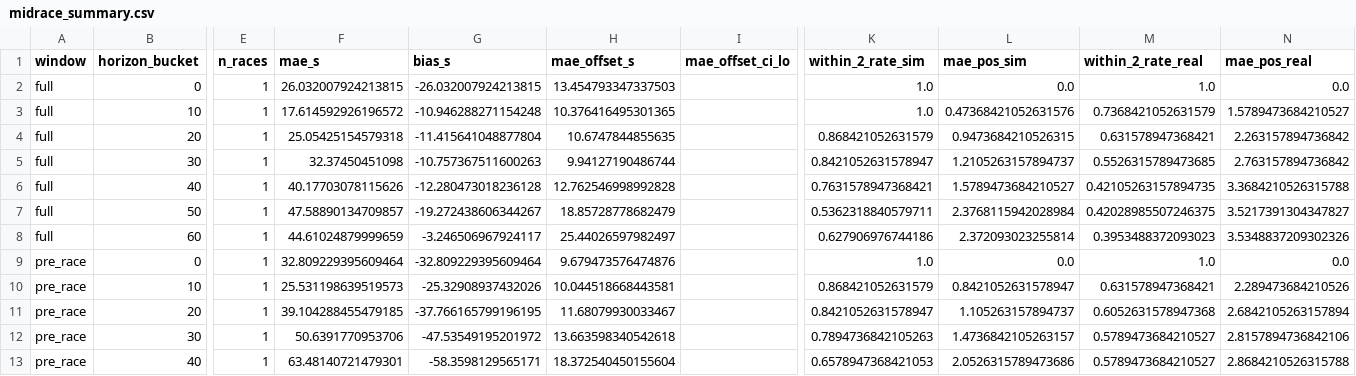
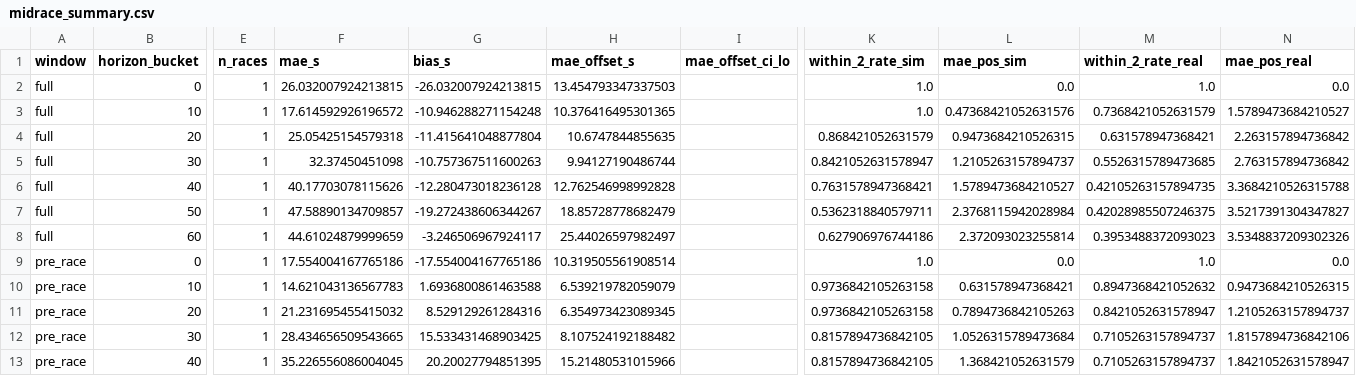
Before and after one commit to f1-t/agentic-ai, a CSV file: f1-race-strategy-agent-local-test/reports/calibration/midrace_summary.csv, drawn as a sheet; only a part is shown, gaps mark what is left out; the diff covers the shown part only; the diff names each change by its address in the sheet, - before the commit and + after, or states it on an @@ line.

```diff
--- a/f1-race-strategy-agent-local-test/reports/calibration/midrace_summary.csv
+++ b/f1-race-strategy-agent-local-test/reports/calibration/midrace_summary.csv
-F9 (mae_s): 32.809229395609464
+F9 (mae_s): 17.554004167765186
-G9 (bias_s): -32.809229395609464
+G9 (bias_s): -17.554004167765186
-H9 (mae_offset_s): 9.679473576474876
+H9 (mae_offset_s): 10.319505561908514
-F10 (mae_s): 25.531198639519573
+F10 (mae_s): 14.621043136567783
-G10 (bias_s): -25.32908937432026
+G10 (bias_s): 1.6936800861463588
-H10 (mae_offset_s): 10.044518668443581
+H10 (mae_offset_s): 6.539219782059079
-K10 (within_2_rate_sim): 0.868421052631579
+K10 (within_2_rate_sim): 0.9736842105263158
-L10 (mae_pos_sim): 0.8421052631578947
+L10 (mae_pos_sim): 0.631578947368421
-M10 (within_2_rate_real): 0.631578947368421
+M10 (within_2_rate_real): 0.8947368421052632
-N10 (mae_pos_real): 2.289473684210526
+N10 (mae_pos_real): 0.9473684210526315
-F11 (mae_s): 39.104288455479185
+F11 (mae_s): 21.231695455415032
-G11 (bias_s): -37.766165799196195
+G11 (bias_s): 8.529129261284316
-H11 (mae_offset_s): 11.68079930033467
+H11 (mae_offset_s): 6.354973423089345
-K11 (within_2_rate_sim): 0.8421052631578947
+K11 (within_2_rate_sim): 0.9736842105263158
-L11 (mae_pos_sim): 1.105263157894737
+L11 (mae_pos_sim): 0.7894736842105263
-M11 (within_2_rate_real): 0.6052631578947368
+M11 (within_2_rate_real): 0.8421052631578947
-N11 (mae_pos_real): 2.6842105263157894
+N11 (mae_pos_real): 1.2105263157894737
-F12 (mae_s): 50.6391770953706
+F12 (mae_s): 28.434656509543665
-G12 (bias_s): -47.53549195201972
+G12 (bias_s): 15.533431468903425
-H12 (mae_offset_s): 13.663598340542618
+H12 (mae_offset_s): 8.107524192188482
-K12 (within_2_rate_sim): 0.7894736842105263
+K12 (within_2_rate_sim): 0.8157894736842105
-L12 (mae_pos_sim): 1.4736842105263157
+L12 (mae_pos_sim): 1.0526315789473684
-M12:M13 (within_2_rate_real): 0.5789473684210527
+M12:M13 (within_2_rate_real): 0.7105263157894737
-N12 (mae_pos_real): 2.8157894736842106
+N12 (mae_pos_real): 1.8157894736842106
-F13 (mae_s): 63.48140721479301
+F13 (mae_s): 35.226556086004045
-G13 (bias_s): -58.3598129565171
+G13 (bias_s): 20.20027794851395
-H13 (mae_offset_s): 18.372540450155604
+H13 (mae_offset_s): 15.21480531015966
-K13 (within_2_rate_sim): 0.6578947368421053
+K13 (within_2_rate_sim): 0.8157894736842105
-L13 (mae_pos_sim): 2.0526315789473686
+L13 (mae_pos_sim): 1.368421052631579
-N13 (mae_pos_real): 2.8684210526315788
+N13 (mae_pos_real): 1.8421052631578947
```
Also changed, not shown: 51 edited cells elsewhere in this file, f1-race-strategy-agent-local-test/reports/calibration/2021_Spain_midrace.csv, f1-race-strategy-agent-local-test/reports/calibration/2021_Spain_midrace_by_driver.csv, 1 other file.
